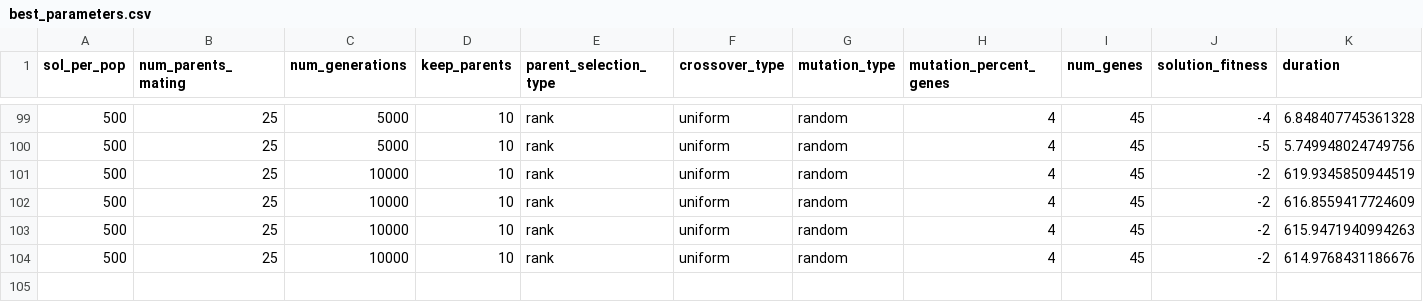
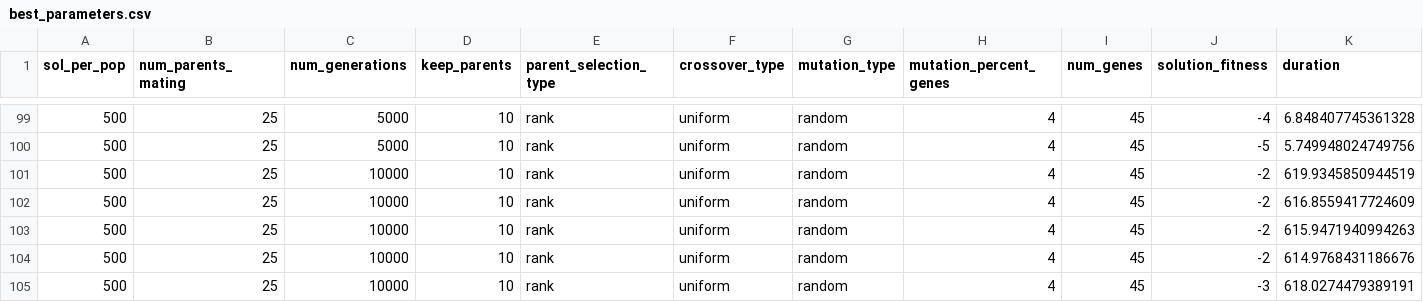
Before and after one commit to AnnaZw2/sudoku_solver, a CSV file: best_parameters.csv, drawn as a sheet; only a part is shown, gaps mark what is left out; rows hold the shown columns only; the diff names each change by its address in the sheet, - before the commit and + after, or states it on an @@ line.

```diff
--- a/best_parameters.csv
+++ b/best_parameters.csv
+row 105: 500 | 25 | 10000 | 10 | rank | uniform | random | 4 | 45 | -3 | 618.0274479389191
```
Also changed, not shown: 8 other files.
